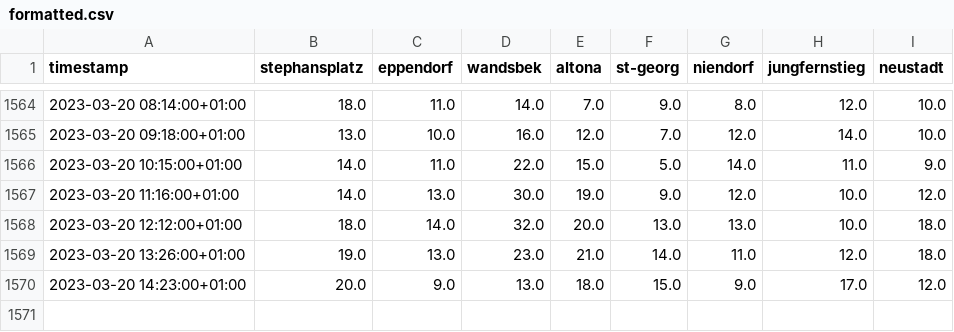
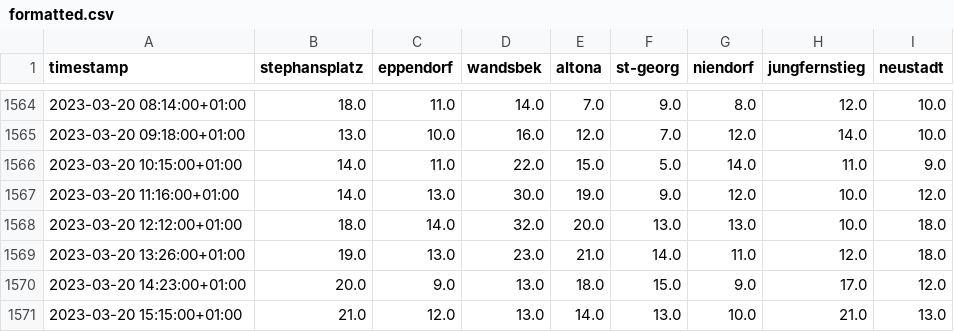
Before and after one commit to sv1990/scrape-occupancy, a CSV file: out/formatted/formatted.csv, drawn as a sheet; only a part is shown, gaps mark what is left out.

```diff
--- a/out/formatted/formatted.csv
+++ b/out/formatted/formatted.csv
@@ -1570 +1570,2 @@ timestamp,stephansplatz,eppendorf,wandsbek,altona,st-georg,niendorf,jungfernstie
 2023-03-20 14:23:00+01:00,20.0,9.0,13.0,18.0,15.0,9.0,17.0,12.0
+2023-03-20 15:15:00+01:00,21.0,12.0,13.0,14.0,13.0,10.0,21.0,13.0
```
Also changed, not shown: 1 other file.
